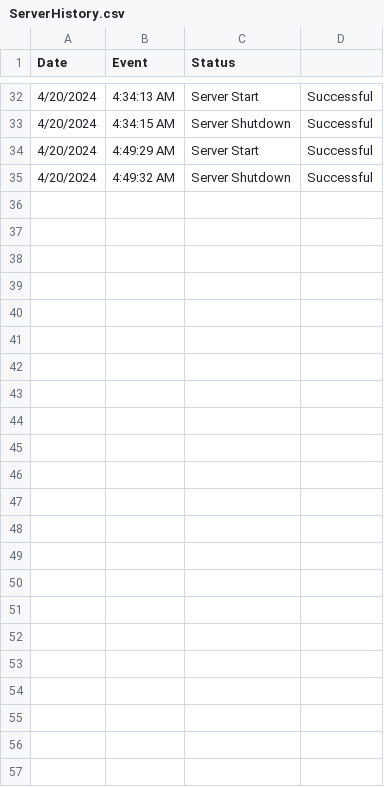
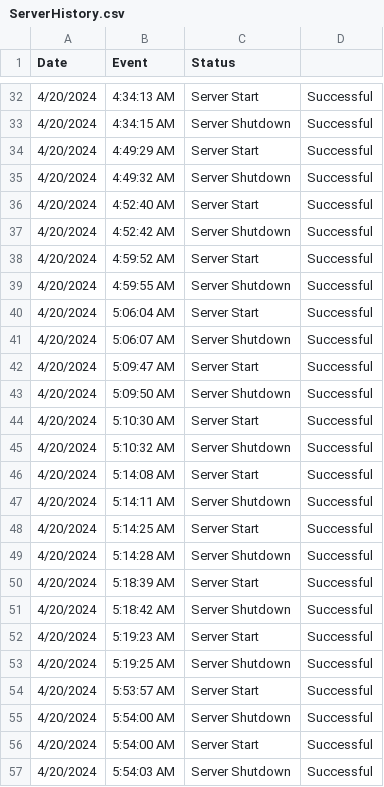
Before and after one commit to Wal33D/gmail-node-mailer-example-server, a CSV file: dummyFiles/ServerHistory.csv, drawn as a sheet; only a part is shown, gaps mark what is left out.

Commit message:
Updated dependencies, server history, and main page; replaced script and style files

```diff
--- a/dummyFiles/ServerHistory.csv
+++ b/dummyFiles/ServerHistory.csv
@@ -35 +35,23 @@ Date,Event,Status
 4/20/2024, 4:49:32 AM,Server Shutdown,Successful
+4/20/2024, 4:52:40 AM,Server Start,Successful
+4/20/2024, 4:52:42 AM,Server Shutdown,Successful
+4/20/2024, 4:59:52 AM,Server Start,Successful
+4/20/2024, 4:59:55 AM,Server Shutdown,Successful
+4/20/2024, 5:06:04 AM,Server Start,Successful
+4/20/2024, 5:06:07 AM,Server Shutdown,Successful
+4/20/2024, 5:09:47 AM,Server Start,Successful
+4/20/2024, 5:09:50 AM,Server Shutdown,Successful
+4/20/2024, 5:10:30 AM,Server Start,Successful
+4/20/2024, 5:10:32 AM,Server Shutdown,Successful
+4/20/2024, 5:14:08 AM,Server Start,Successful
+4/20/2024, 5:14:11 AM,Server Shutdown,Successful
+4/20/2024, 5:14:25 AM,Server Start,Successful
+4/20/2024, 5:14:28 AM,Server Shutdown,Successful
+4/20/2024, 5:18:39 AM,Server Start,Successful
+4/20/2024, 5:18:42 AM,Server Shutdown,Successful
+4/20/2024, 5:19:23 AM,Server Start,Successful
+4/20/2024, 5:19:25 AM,Server Shutdown,Successful
+4/20/2024, 5:53:57 AM,Server Start,Successful
+4/20/2024, 5:54:00 AM,Server Shutdown,Successful
+4/20/2024, 5:54:00 AM,Server Start,Successful
+4/20/2024, 5:54:03 AM,Server Shutdown,Successful
```
Also changed, not shown: 7 other files.
